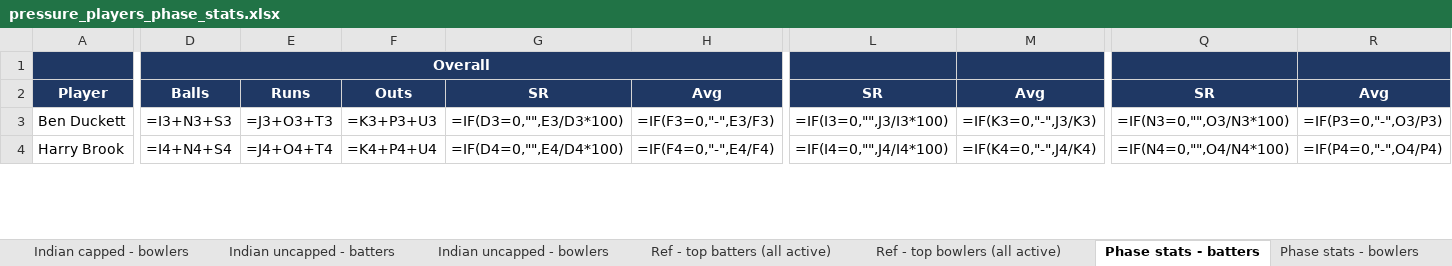
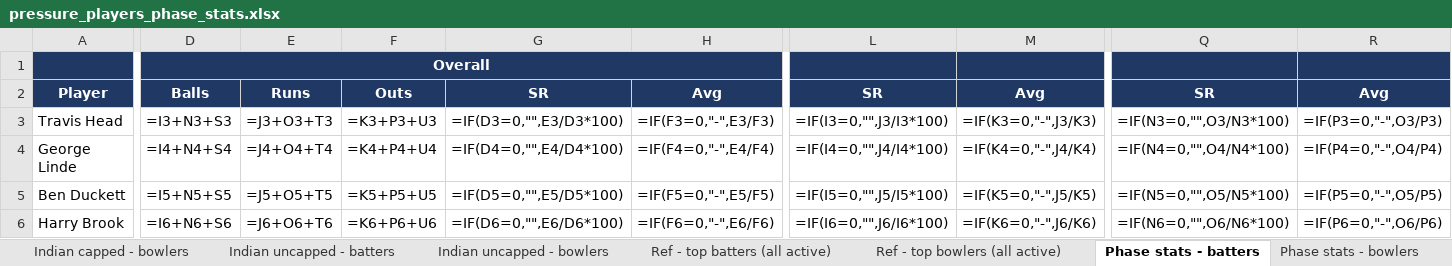
Before and after one commit to VrajSoni11/SupeRR-Challenge, an Excel workbook: outputs/pressure_players_phase_stats.xlsx, sheet Phase stats - batters, drawn as a sheet; only a part is shown, gaps mark what is left out; values as stored, in another font and other column widths than the file's, no borders; formulas without a stored value are shown as written; addresses are those after the commit; rows hold the shown columns only; the diff covers the shown part only; the diff names each change by its address in the sheet, - before the commit and + after, or states it on an @@ line.

```diff
--- a/outputs/pressure_players_phase_stats.xlsx (sheet Phase stats - batters)
+++ b/outputs/pressure_players_phase_stats.xlsx (sheet Phase stats - batters)
+row 3: Travis Head | =I3+N3+S3 | =J3+O3+T3 | =K3+P3+U3 | =IF(D3=0,"",E3/D3*100) | =IF(F3=0,"-",E3/F3) | =IF(I3=0,"",J3/I3*100) | =IF(K3=0,"-",J3/K3) | =IF(N3=0,"",O3/N3*100) | =IF(P3=0,"-",O3/P3)
+row 4: George Linde | =I4+N4+S4 | =J4+O4+T4 | =K4+P4+U4 | =IF(D4=0,"",E4/D4*100) | =IF(F4=0,"-",E4/F4) | =IF(I4=0,"",J4/I4*100) | =IF(K4=0,"-",J4/K4) | =IF(N4=0,"",O4/N4*100) | =IF(P4=0,"-",O4/P4)
-D5: =I3+N3+S3
+D5: =I5+N5+S5
-E5: =J3+O3+T3
+E5: =J5+O5+T5
-F5: =K3+P3+U3
+F5: =K5+P5+U5
-G5: =IF(D3=0,"",E3/D3*100)
+G5: =IF(D5=0,"",E5/D5*100)
-H5: =IF(F3=0,"-",E3/F3)
+H5: =IF(F5=0,"-",E5/F5)
-L5: =IF(I3=0,"",J3/I3*100)
+L5: =IF(I5=0,"",J5/I5*100)
-M5: =IF(K3=0,"-",J3/K3)
+M5: =IF(K5=0,"-",J5/K5)
-Q5: =IF(N3=0,"",O3/N3*100)
+Q5: =IF(N5=0,"",O5/N5*100)
-R5: =IF(P3=0,"-",O3/P3)
+R5: =IF(P5=0,"-",O5/P5)
-D6: =I4+N4+S4
+D6: =I6+N6+S6
-E6: =J4+O4+T4
+E6: =J6+O6+T6
-F6: =K4+P4+U4
+F6: =K6+P6+U6
-G6: =IF(D4=0,"",E4/D4*100)
+G6: =IF(D6=0,"",E6/D6*100)
-H6: =IF(F4=0,"-",E4/F4)
+H6: =IF(F6=0,"-",E6/F6)
-L6: =IF(I4=0,"",J4/I4*100)
+L6: =IF(I6=0,"",J6/I6*100)
-M6: =IF(K4=0,"-",J4/K4)
+M6: =IF(K6=0,"-",J6/K6)
-Q6: =IF(N4=0,"",O4/N4*100)
+Q6: =IF(N6=0,"",O6/N6*100)
-R6: =IF(P4=0,"-",O4/P4)
+R6: =IF(P6=0,"-",O6/P6)
```
Also changed, not shown: 8 added rows, 5 removed rows and 194 edited cells elsewhere in this sheet, sheet All - bowlers, sheet Phase stats - bowlers, sheet All - batters, sheet Overseas - batters, sheet Overseas - bowlers, sheet Indian capped - bowlers, 6 more sheets, 3 other files.
